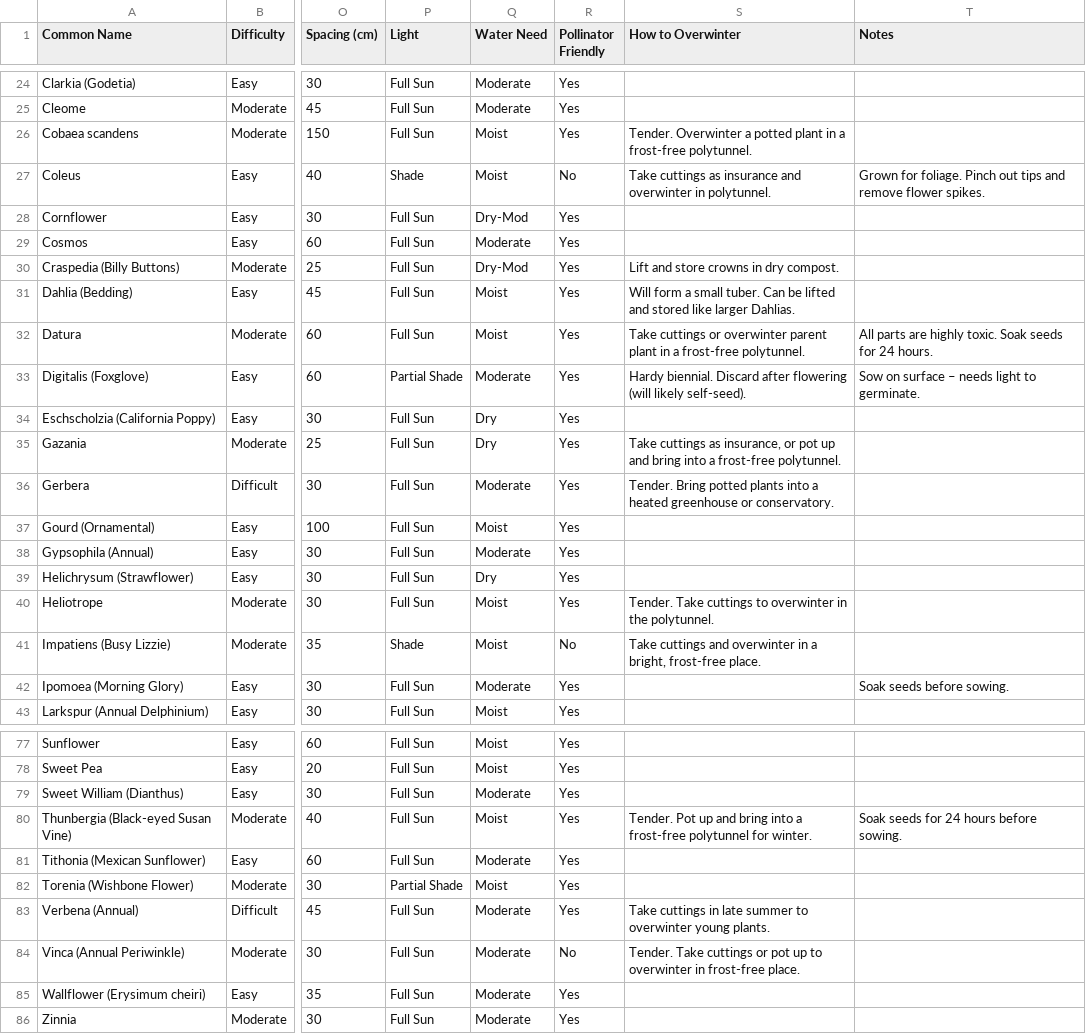
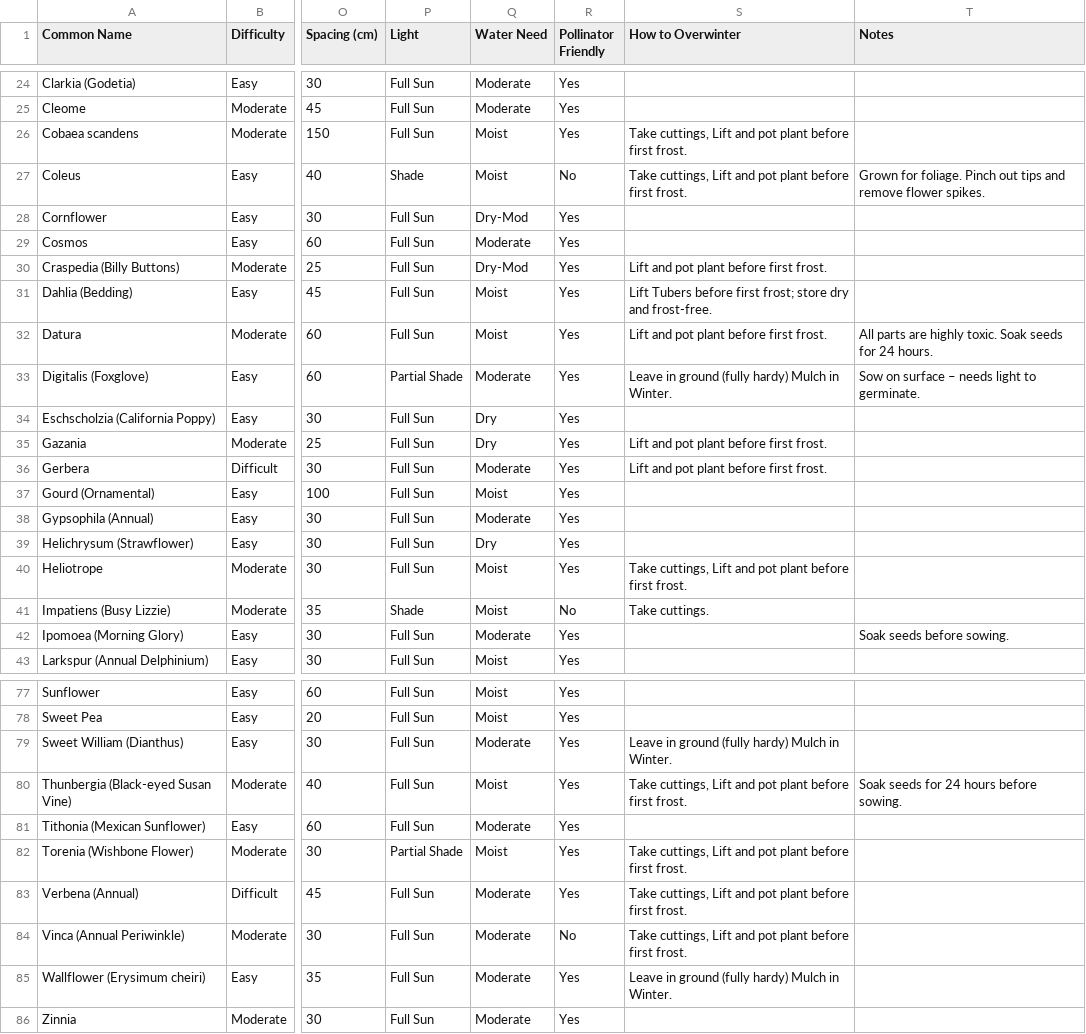
Before and after one commit to TomLockett7/Garden_Plant_Calendar, a CSV file: Annuals_by_Seed.csv, drawn as a sheet; only a part is shown, gaps mark what is left out; the diff covers the shown part only; the diff names each change by its address in the sheet, - before the commit and + after, or states it on an @@ line.

```diff
--- a/Annuals_by_Seed.csv
+++ b/Annuals_by_Seed.csv
-S26 (How to Overwinter): Tender. Overwinter a potted plant in a frost-free polytunnel.
+S26 (How to Overwinter): Take cuttings, Lift and pot plant before first frost.
-S27 (How to Overwinter): Take cuttings as insurance and overwinter in polytunnel.
+S27 (How to Overwinter): Take cuttings, Lift and pot plant before first frost.
-S30 (How to Overwinter): Lift and store crowns in dry compost.
+S30 (How to Overwinter): Lift and pot plant before first frost.
-S31 (How to Overwinter): Will form a small tuber. Can be lifted and stored like larger Dahlias.
+S31 (How to Overwinter): Lift Tubers before first frost; store dry and frost-free.
-S32 (How to Overwinter): Take cuttings or overwinter parent plant in a frost-free polytunnel.
+S32 (How to Overwinter): Lift and pot plant before first frost.
-S33 (How to Overwinter): Hardy biennial. Discard after flowering (will likely self-seed).
+S33 (How to Overwinter): Leave in ground (fully hardy) Mulch in Winter.
-S35 (How to Overwinter): Take cuttings as insurance, or pot up and bring into a frost-free polytunnel.
+S35 (How to Overwinter): Lift and pot plant before first frost.
-S36 (How to Overwinter): Tender. Bring potted plants into a heated greenhouse or conservatory.
+S36 (How to Overwinter): Lift and pot plant before first frost.
-S40 (How to Overwinter): Tender. Take cuttings to overwinter in the polytunnel.
+S40 (How to Overwinter): Take cuttings, Lift and pot plant before first frost.
-S41 (How to Overwinter): Take cuttings and overwinter in a bright, frost-free place.
+S41 (How to Overwinter): Take cuttings.
-S79 (How to Overwinter): (empty)
+S79 (How to Overwinter): Leave in ground (fully hardy) Mulch in Winter.
-S80 (How to Overwinter): Tender. Pot up and bring into a frost-free polytunnel for winter.
+S80 (How to Overwinter): Take cuttings, Lift and pot plant before first frost.
-S82 (How to Overwinter): (empty)
+S82 (How to Overwinter): Take cuttings, Lift and pot plant before first frost.
-S83 (How to Overwinter): Take cuttings in late summer to overwinter young plants.
+S83 (How to Overwinter): Take cuttings, Lift and pot plant before first frost.
-S84 (How to Overwinter): Tender. Take cuttings or pot up to overwinter in frost-free place.
+S84 (How to Overwinter): Take cuttings, Lift and pot plant before first frost.
-S85 (How to Overwinter): (empty)
+S85 (How to Overwinter): Leave in ground (fully hardy) Mulch in Winter.
```
Also changed, not shown: 18 edited cells elsewhere in this file, Perennials_by_Seed.csv, 4 other files.
